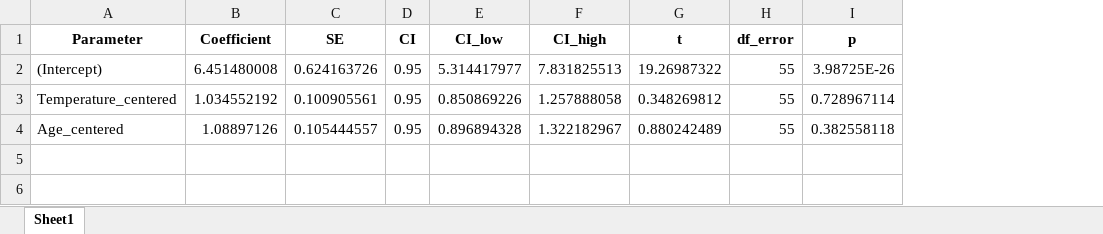
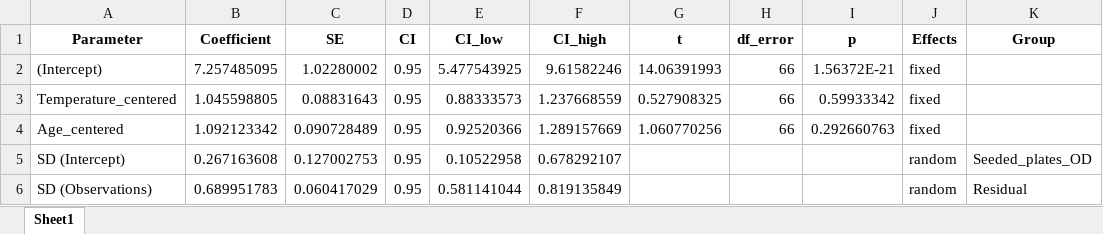
Before and after one commit to linzmartin/Lytic_Immunity, an Excel workbook: LB_model_expcoefandCIs.xlsx, sheet Sheet1, drawn as a sheet; values as stored, in another font and other column widths than the file's, no borders; the diff names each change by its address in the sheet, - before the commit and + after, or states it on an @@ line.

```diff
--- a/LB_model_expcoefandCIs.xlsx (sheet Sheet1)
+++ b/LB_model_expcoefandCIs.xlsx (sheet Sheet1)
+column J (Effects), rows 2-4: all fixed
+column K (Group), empty
-B2 (Coefficient): 6.451480008
+B2 (Coefficient): 7.257485095
-C2 (SE): 0.624163726
+C2 (SE): 1.02280002
-E2 (CI_low): 5.314417977
+E2 (CI_low): 5.477543925
-F2 (CI_high): 7.831825513
+F2 (CI_high): 9.61582246
-G2 (t): 19.26987322
+G2 (t): 14.06391993
-H2:H4 (df_error): 55
+H2:H4 (df_error): 66
-I2 (p): 3.98725E-26
+I2 (p): 1.56372E-21
-B3 (Coefficient): 1.034552192
+B3 (Coefficient): 1.045598805
-C3 (SE): 0.100905561
+C3 (SE): 0.08831643
-E3 (CI_low): 0.850869226
+E3 (CI_low): 0.88333573
-F3 (CI_high): 1.257888058
+F3 (CI_high): 1.237668559
-G3 (t): 0.348269812
+G3 (t): 0.527908325
-I3 (p): 0.728967114
+I3 (p): 0.59933342
-B4 (Coefficient): 1.08897126
+B4 (Coefficient): 1.092123342
-C4 (SE): 0.105444557
+C4 (SE): 0.090728489
-E4 (CI_low): 0.896894328
+E4 (CI_low): 0.92520366
-F4 (CI_high): 1.322182967
+F4 (CI_high): 1.289157669
-G4 (t): 0.880242489
+G4 (t): 1.060770256
-I4 (p): 0.382558118
+I4 (p): 0.292660763
+row 5: SD (Intercept) | 0.267163608 | 0.127002753 | 0.95 | 0.10522958 | 0.678292107 |  |  |  | random | Seeded_plates_OD
+row 6: SD (Observations) | 0.689951783 | 0.060417029 | 0.95 | 0.581141044 | 0.819135849 |  |  |  | random | Residual
```
Also changed, not shown: LB_partialeffectsizes.xlsx, Naive_model_expcoefandCIs.xlsx, 46 other files.
